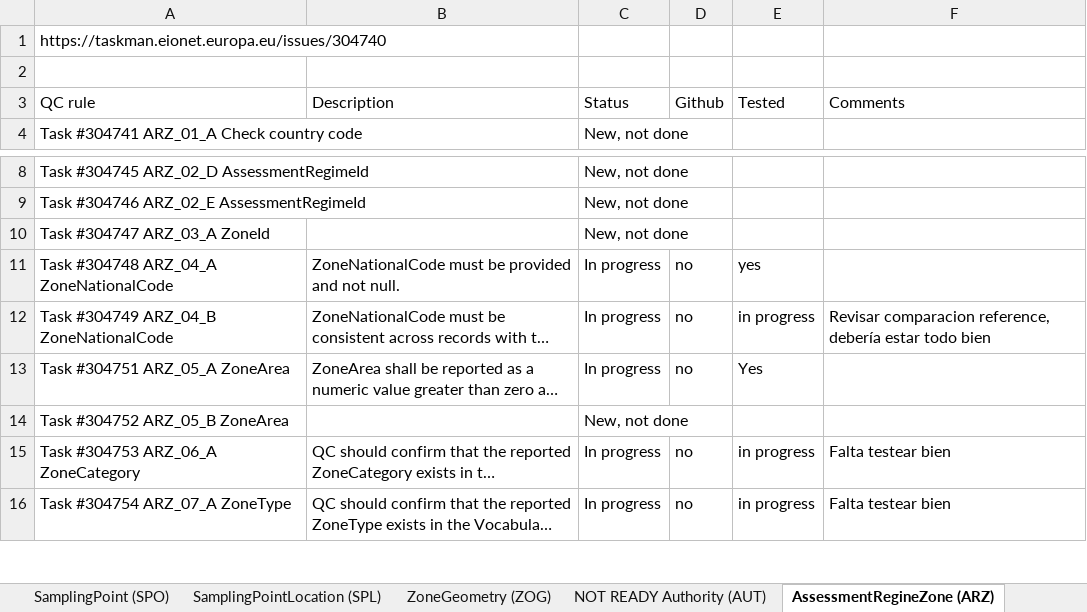
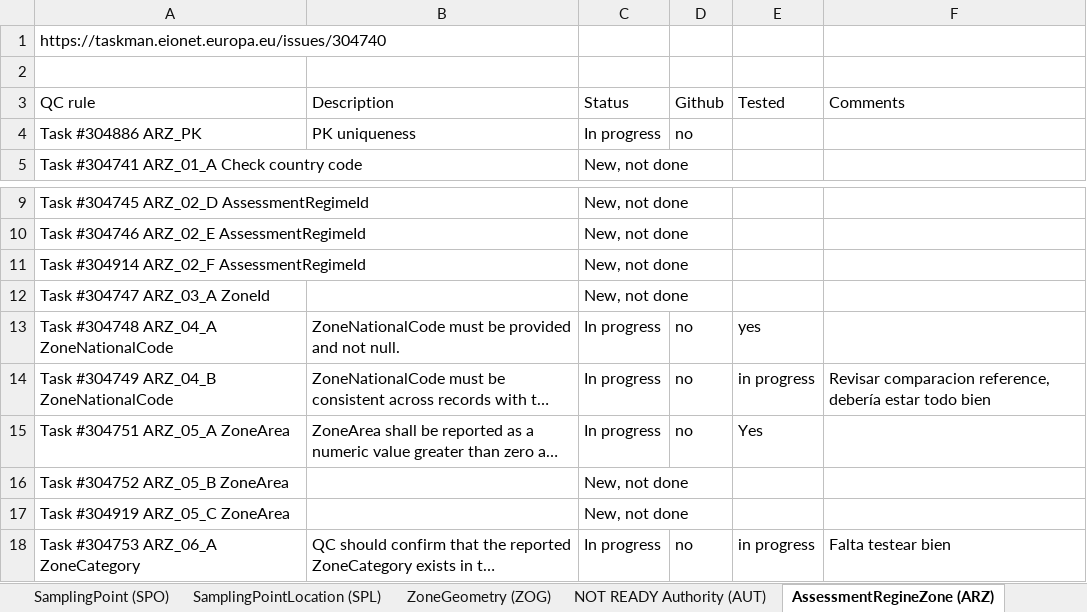
Before and after one commit to eea/AirQualityInReportNet3, an Excel workbook: AQD R3 DDBB views 2026_4sfera_com.xlsx, sheet AssessmentRegineZone (ARZ), drawn as a sheet; only a part is shown, gaps mark what is left out; the shorter side is filled out with more unchanged rows; long unchanged cells end in …; values as stored, in another font and other column widths than the file's, no cell formats; table styles not drawn; the diff covers the shown part only; the diff names each change by its address in the sheet, - before the commit and + after, or states it on an @@ line.

```diff
--- a/AQD R3 DDBB views 2026_4sfera_com.xlsx (sheet AssessmentRegineZone (ARZ))
+++ b/AQD R3 DDBB views 2026_4sfera_com.xlsx (sheet AssessmentRegineZone (ARZ))
+row 4: Task #304886 ARZ_PK | PK uniqueness | In progress | no
+row 11: Task #304914 ARZ_02_F AssessmentRegimeId |  | New, not done
+row 17: Task #304919 ARZ_05_C ZoneArea |  | New, not done
```
Also changed, not shown: 39 added rows, 3 moved rows and 15 edited cells elsewhere in this sheet, sheet SamplingPointLocation (SPL), cell formats, 1 other file.
